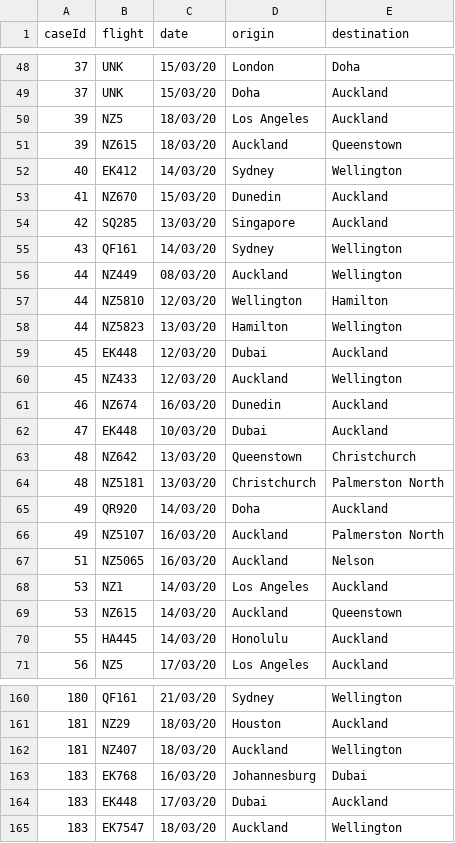
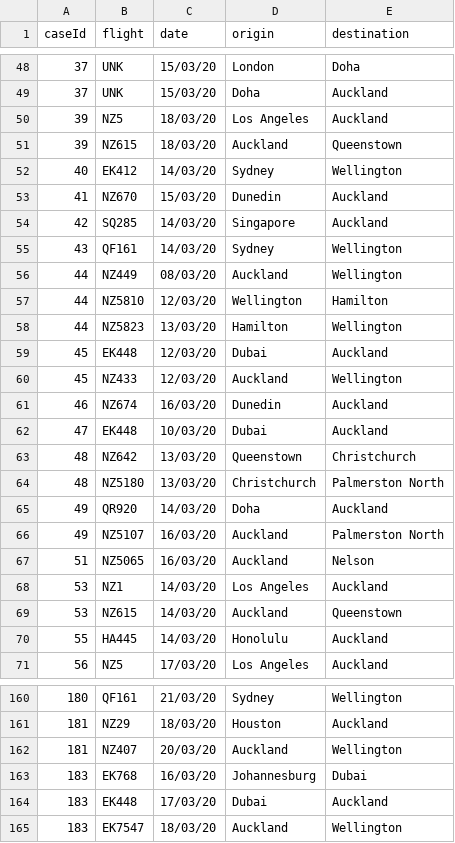
Before and after one commit to stevemanion/nz-covid19-travel-data, a CSV file: data/flights.csv, drawn as a sheet; only a part is shown, gaps mark what is left out.

Commit message:
Added flight tracks data.
Updates to the flights.csv has been made with some fixes for New Zealand
cities and Nadi, Fiji.

```diff
--- a/data/flights.csv
+++ b/data/flights.csv
@@ -53,3 +53,3 @@ caseId,flight,date,origin,destination
 41,NZ670,15/03/20,Dunedin,Auckland
-42,SQ285,13/03/20,Singapore,Auckland
+42,SQ285,14/03/20,Singapore,Auckland
 43,QF161,14/03/20,Sydney,Wellington
@@ -63,3 +63,3 @@ caseId,flight,date,origin,destination
 48,NZ642,13/03/20,Queenstown,Christchurch
-48,NZ5181,13/03/20,Christchurch,Palmerston North
+48,NZ5180,13/03/20,Christchurch,Palmerston North
 49,QR920,14/03/20,Doha,Auckland
@@ -161,3 +161,3 @@ caseId,flight,date,origin,destination
 181,NZ29,18/03/20,Houston,Auckland
-181,NZ407,18/03/20,Auckland,Wellington
+181,NZ407,20/03/20,Auckland,Wellington
 183,EK768,16/03/20,Johannesburg,Dubai
```
Also changed, not shown: data/conflict-resolutions.csv, 1 other file.
